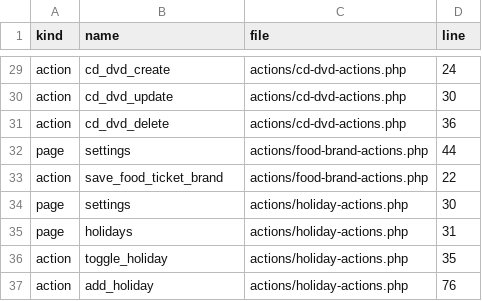
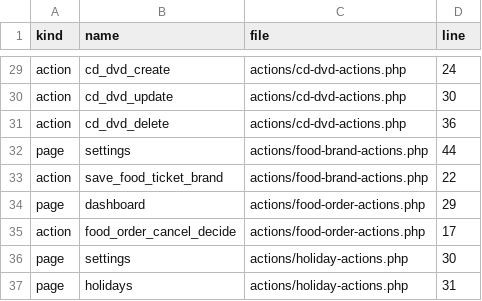
Before and after one commit to alirezarahimy-code/ticket, a TSV file: docs/system-map/ROUTES.tsv, drawn as a sheet; only a part is shown, gaps mark what is left out; the shorter side is filled out with more unchanged rows; the diff covers the shown part only; the diff names each change by its address in the sheet, - before the commit and + after, or states it on an @@ line.

```diff
--- a/docs/system-map/ROUTES.tsv
+++ b/docs/system-map/ROUTES.tsv
+row 34: page | dashboard | actions/food-order-actions.php | 29
+row 35: action | food_order_cancel_decide | actions/food-order-actions.php | 17
```
Also changed, not shown: 2 removed rows and 20 edited cells elsewhere in this file, docs/system-map/FILES.tsv, 4 other files.
